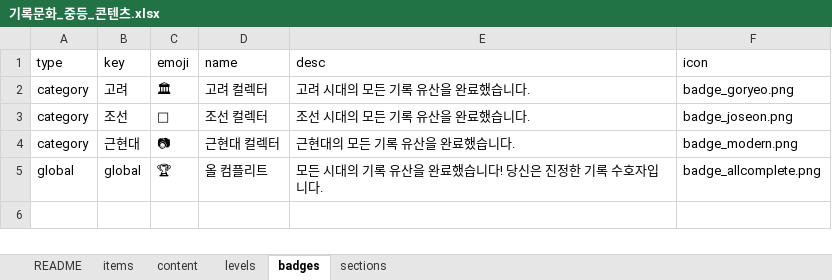
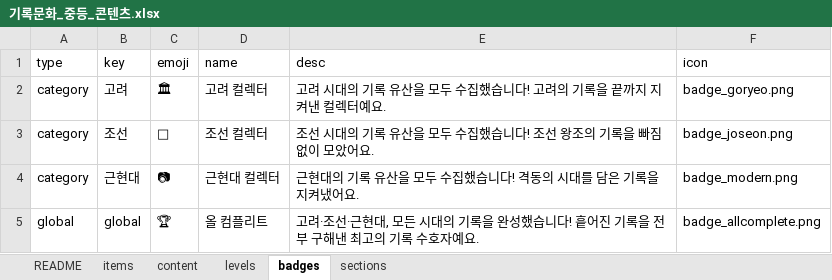
Before and after one commit to jeongyenolgong/save-the-record-mid, an Excel workbook: content/기록문화_중등_콘텐츠.xlsx, sheet badges, drawn as a sheet; values as stored, in another font and other column widths than the file's, no borders; the diff names each change by its address in the sheet, - before the commit and + after, or states it on an @@ line.

```diff
--- a/content/기록문화_중등_콘텐츠.xlsx (sheet badges)
+++ b/content/기록문화_중등_콘텐츠.xlsx (sheet badges)
-E2 (desc): 고려 시대의 모든 기록 유산을 완료했습니다.
+E2 (desc): 고려 시대의 기록 유산을 모두 수집했습니다! 고려의 기록을 끝까지 지켜낸 컬렉터예요.
-E3 (desc): 조선 시대의 모든 기록 유산을 완료했습니다.
+E3 (desc): 조선 시대의 기록 유산을 모두 수집했습니다! 조선 왕조의 기록을 빠짐없이 모았어요.
-E4 (desc): 근현대의 모든 기록 유산을 완료했습니다.
+E4 (desc): 근현대의 기록 유산을 모두 수집했습니다! 격동의 시대를 담은 기록을 지켜냈어요.
-E5 (desc): 모든 시대의 기록 유산을 완료했습니다! 당신은 진정한 기록 수호자입니다.
+E5 (desc): 고려·조선·근현대, 모든 시대의 기록을 완성했습니다! 흩어진 기록을 전부 구해낸 최고의 기록 수호자예요.
```
Also changed, not shown: 2 other files.
